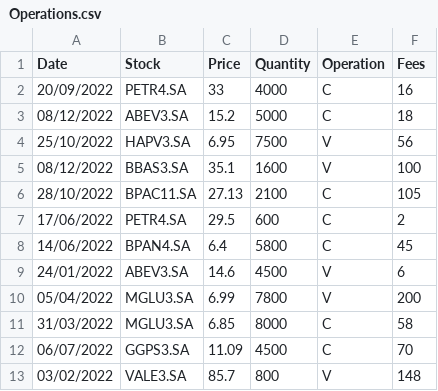
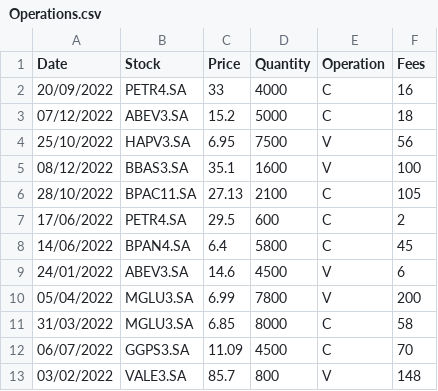
Before and after one commit to JoaoTedesco/Trabalho-A1---Introdu-o-ao-R, a CSV file: Operations.csv, drawn as a sheet.

Commit message:
Update Operations.csv

```diff
--- a/Operations.csv
+++ b/Operations.csv
@@ -2,3 +2,3 @@
 20/09/2022;PETR4.SA;33;4000;C;16
-08/12/2022;ABEV3.SA;15.2;5000;C;18
+07/12/2022;ABEV3.SA;15.2;5000;C;18
 25/10/2022;HAPV3.SA;6.95;7500;V;56
```
